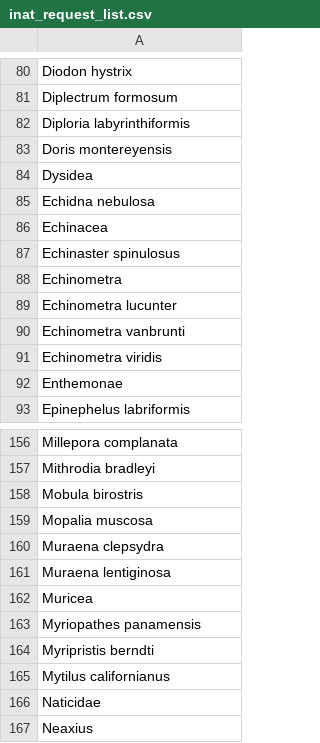
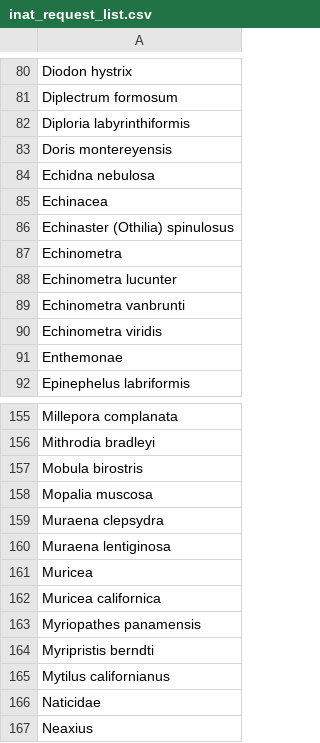
Before and after one commit to danielgs14/inat, a CSV file: files/tidy/inat_request_list.csv, drawn as a sheet; only a part is shown, gaps mark what is left out.

```diff
--- a/files/tidy/inat_request_list.csv
+++ b/files/tidy/inat_request_list.csv
@@ -83,6 +83,5 @@ Diploria labyrinthiformis
 Doris montereyensis
-Dysidea
 Echidna nebulosa
 Echinacea
-Echinaster spinulosus
+Echinaster (Othilia) spinulosus
 Echinometra
@@ -162,2 +161,3 @@ Muraena lentiginosa
 Muricea
+Muricea californica
 Myriopathes panamensis
```
Also changed, not shown: files/tidy/inat_observations.csv, files/tidy/worms_output.csv, 7 other files.
